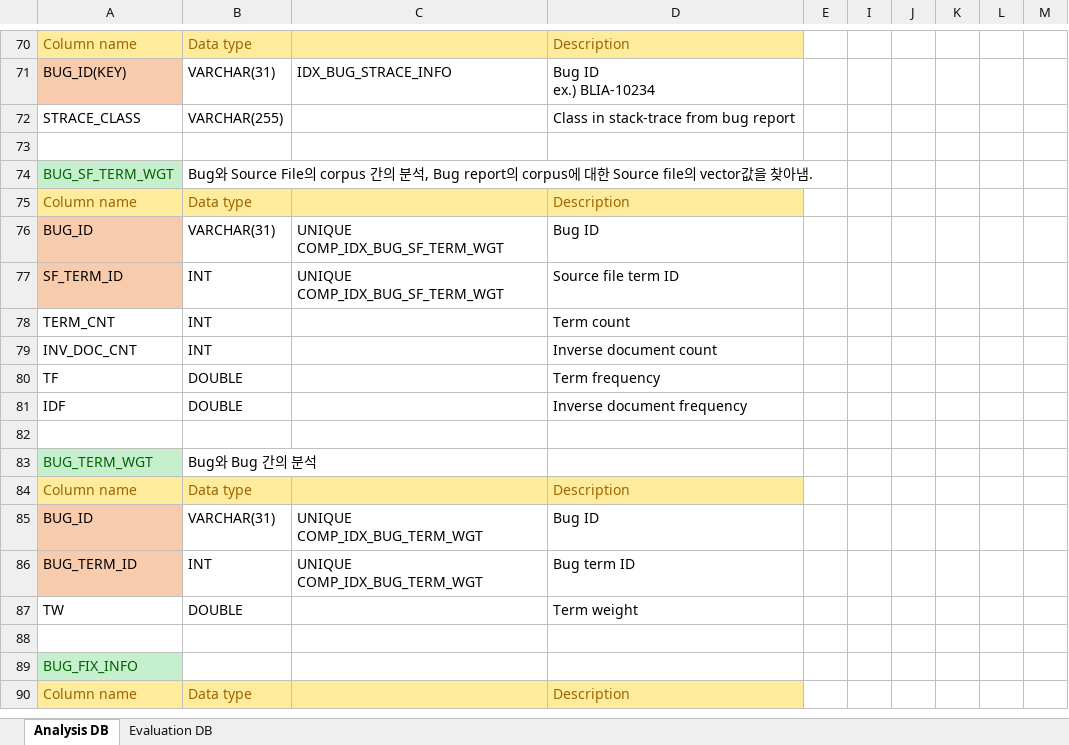
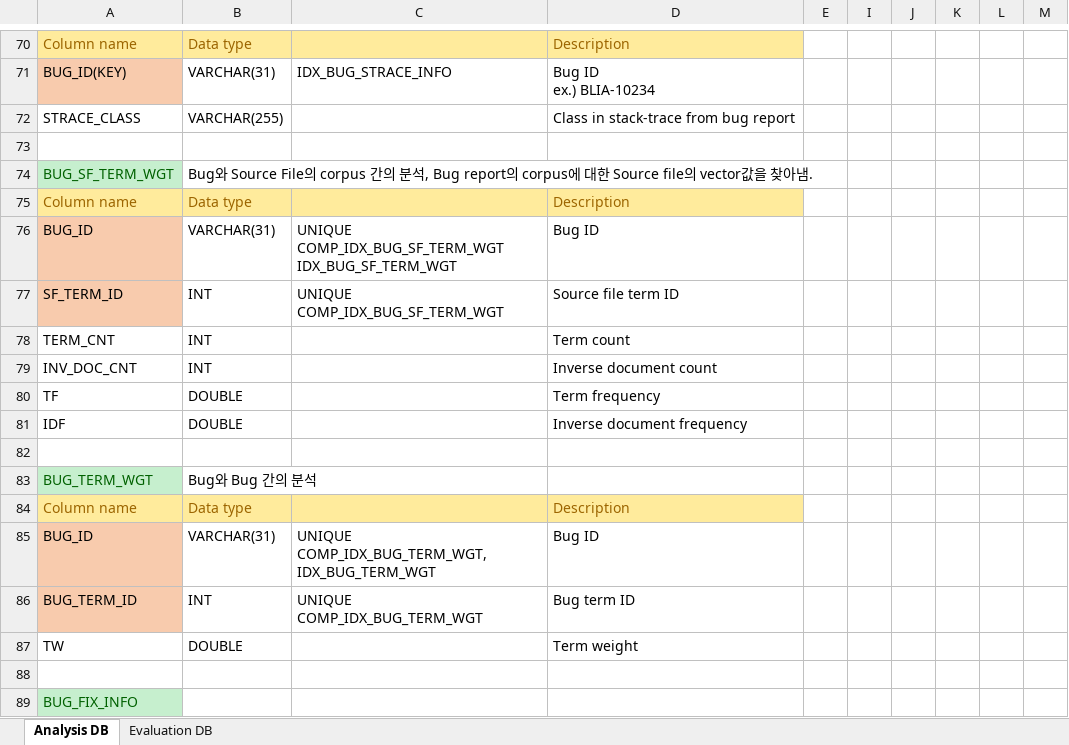
Before and after one commit to klausyoum/BLIA, an Excel workbook: doc/DB schema design.xlsx, sheet Analysis DB, drawn as a sheet; only a part is shown, gaps mark what is left out; the shorter side is filled out with more unchanged rows; values as stored, in another font and other column widths than the file's, no borders; ↵ is a line break in a cell; the diff names each change by its address in the sheet, - before the commit and + after, or states it on an @@ line.

```diff
--- a/doc/DB schema design.xlsx (sheet Analysis DB)
+++ b/doc/DB schema design.xlsx (sheet Analysis DB)
-C76: UNIQUE COMP_IDX_BUG_SF_TERM_WGT
+C76: UNIQUE COMP_IDX_BUG_SF_TERM_WGT ↵ IDX_BUG_SF_TERM_WGT
-C85: UNIQUE COMP_IDX_BUG_TERM_WGT
+C85: UNIQUE COMP_IDX_BUG_TERM_WGT, ↵ IDX_BUG_TERM_WGT
```
Also changed, not shown: 9 other files.
